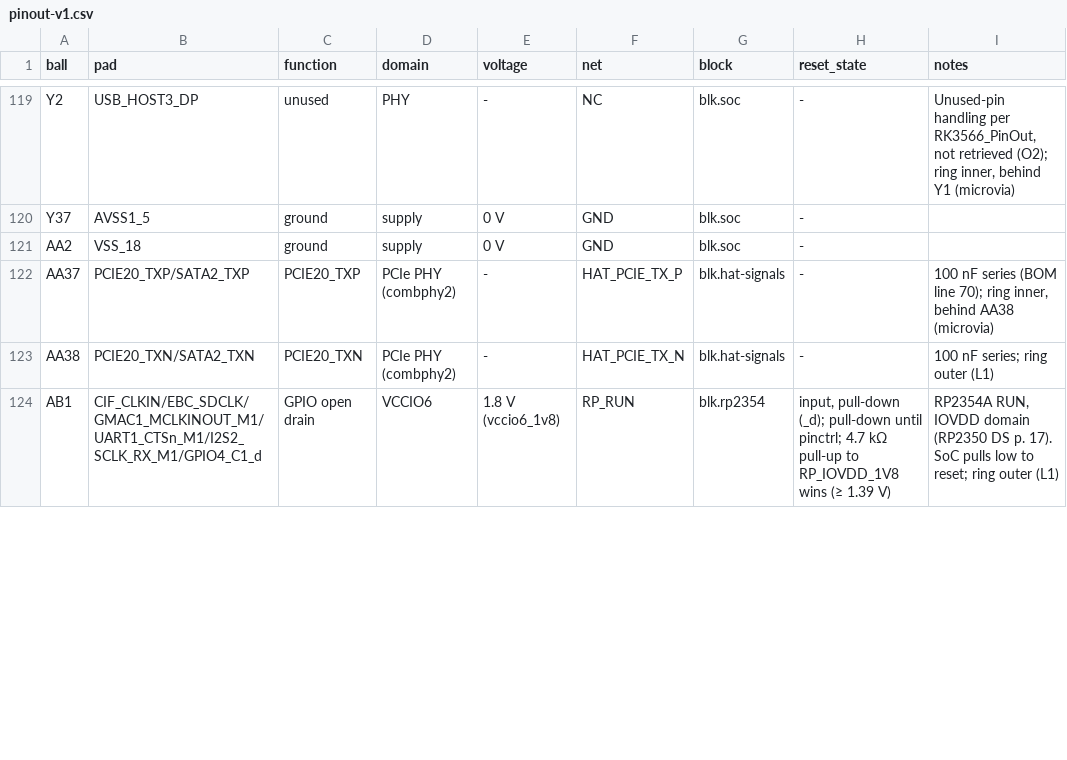
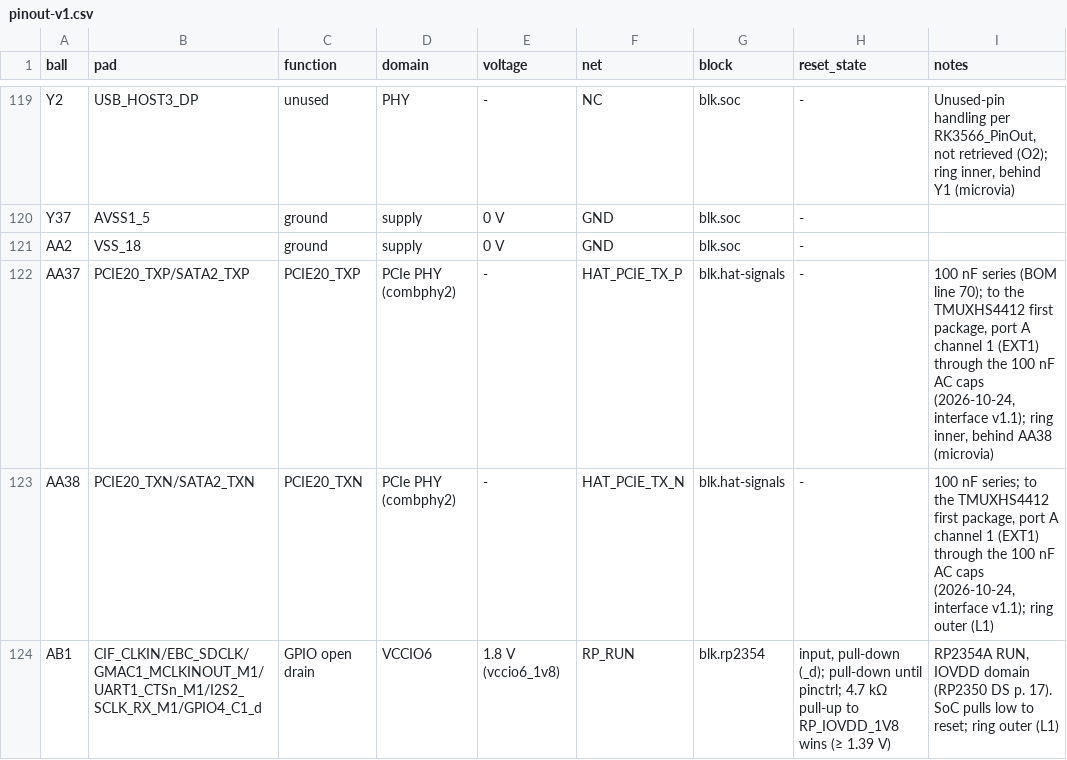
Before and after one commit to OpenDAP-org/board, a CSV file: hardware/pinout/pinout-v1.csv, drawn as a sheet; only a part is shown, gaps mark what is left out; the diff covers the shown part only.

```diff
--- a/hardware/pinout/pinout-v1.csv
+++ b/hardware/pinout/pinout-v1.csv
@@ -121,4 +121,4 @@ Y37,AVSS1_5,ground,supply,0 V,GND,blk.soc,-,
 AA2,VSS_18,ground,supply,0 V,GND,blk.soc,-,
-AA37,PCIE20_TXP/SATA2_TXP,PCIE20_TXP,PCIe PHY (combphy2),-,HAT_PCIE_TX_P,blk.hat-signals,-,"100 nF series (BOM line 70); ring inner, behind AA38 (microvia)"
-AA38,PCIE20_TXN/SATA2_TXN,PCIE20_TXN,PCIe PHY (combphy2),-,HAT_PCIE_TX_N,blk.hat-signals,-,100 nF series; ring outer (L1)
+AA37,PCIE20_TXP/SATA2_TXP,PCIE20_TXP,PCIe PHY (combphy2),-,HAT_PCIE_TX_P,blk.hat-signals,-,"100 nF series (BOM line 70); to the TMUXHS4412 first package, port A channel 1 (EXT1) through the 100 nF AC caps (2026-10-24, interface v1.1); ring inner, behind AA38 (microvia)"
+AA38,PCIE20_TXN/SATA2_TXN,PCIE20_TXN,PCIe PHY (combphy2),-,HAT_PCIE_TX_N,blk.hat-signals,-,"100 nF series; to the TMUXHS4412 first package, port A channel 1 (EXT1) through the 100 nF AC caps (2026-10-24, interface v1.1); ring outer (L1)"
 AB1,CIF_CLKIN/EBC_SDCLK/GMAC1_MCLKINOUT_M1/UART1_CTSn_M1/I2S2_SCLK_RX_M1/GPIO4_C1_d,GPIO open drain,VCCIO6,1.8 V (vccio6_1v8),RP_RUN,blk.rp2354,"input, pull-down (_d); pull-down until pinctrl; 4.7 kΩ pull-up to RP_IOVDD_1V8 wins (≥ 1.39 V)","RP2354A RUN, IOVDD domain (RP2350 DS p. 17). SoC pulls low to reset; ring outer (L1)"
```
Also changed, not shown: 38 edited cells elsewhere in this file, 12 other files.
